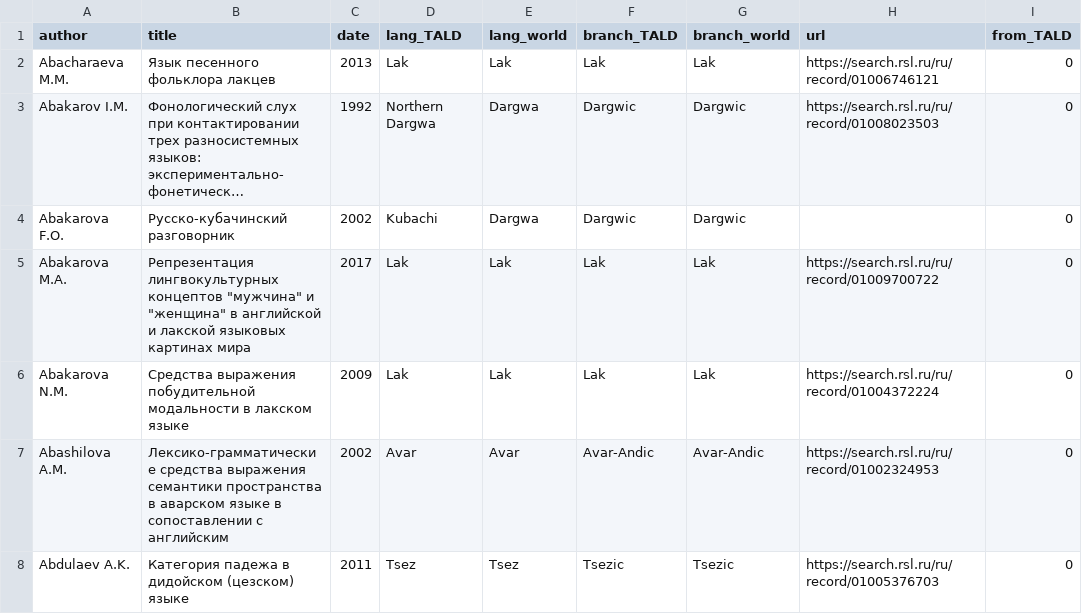
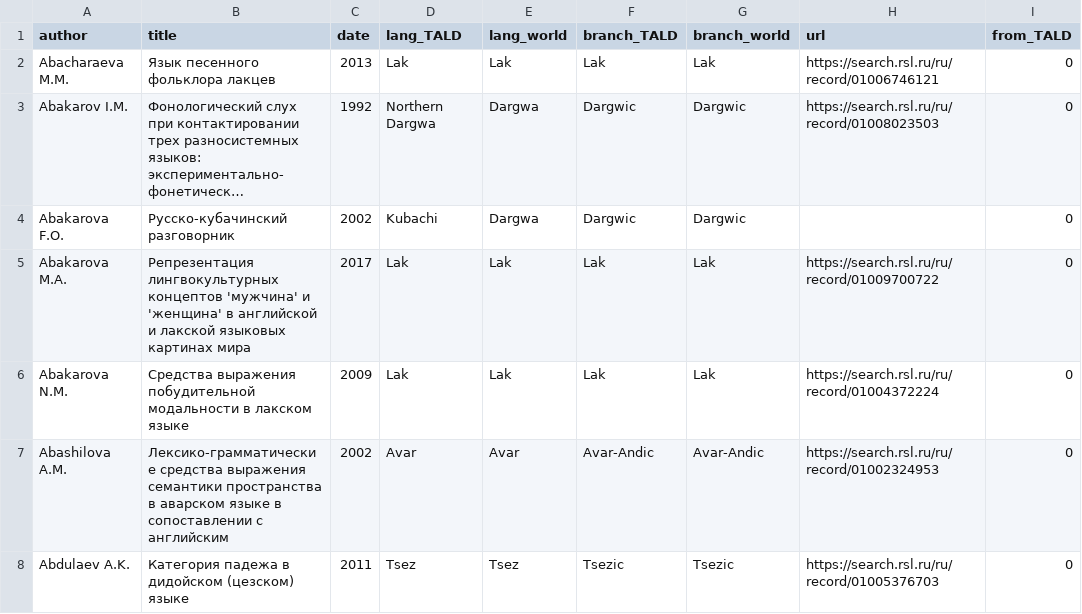
Before and after one commit to dptimofeeva/publications-population_dependency, a CSV file: data/publications_metadata.csv, drawn as a sheet; only a part is shown; long unchanged cells end in …; the diff names each change by its address in the sheet, - before the commit and + after, or states it on an @@ line.

Commit message:
Update publications_metadata.csv

```diff
--- a/data/publications_metadata.csv
+++ b/data/publications_metadata.csv
-B5 (title): …лингвокультурных концептов "мужчина" и "женщина" в английской…
+B5 (title): …лингвокультурных концептов 'мужчина' и 'женщина' в английской…
```
